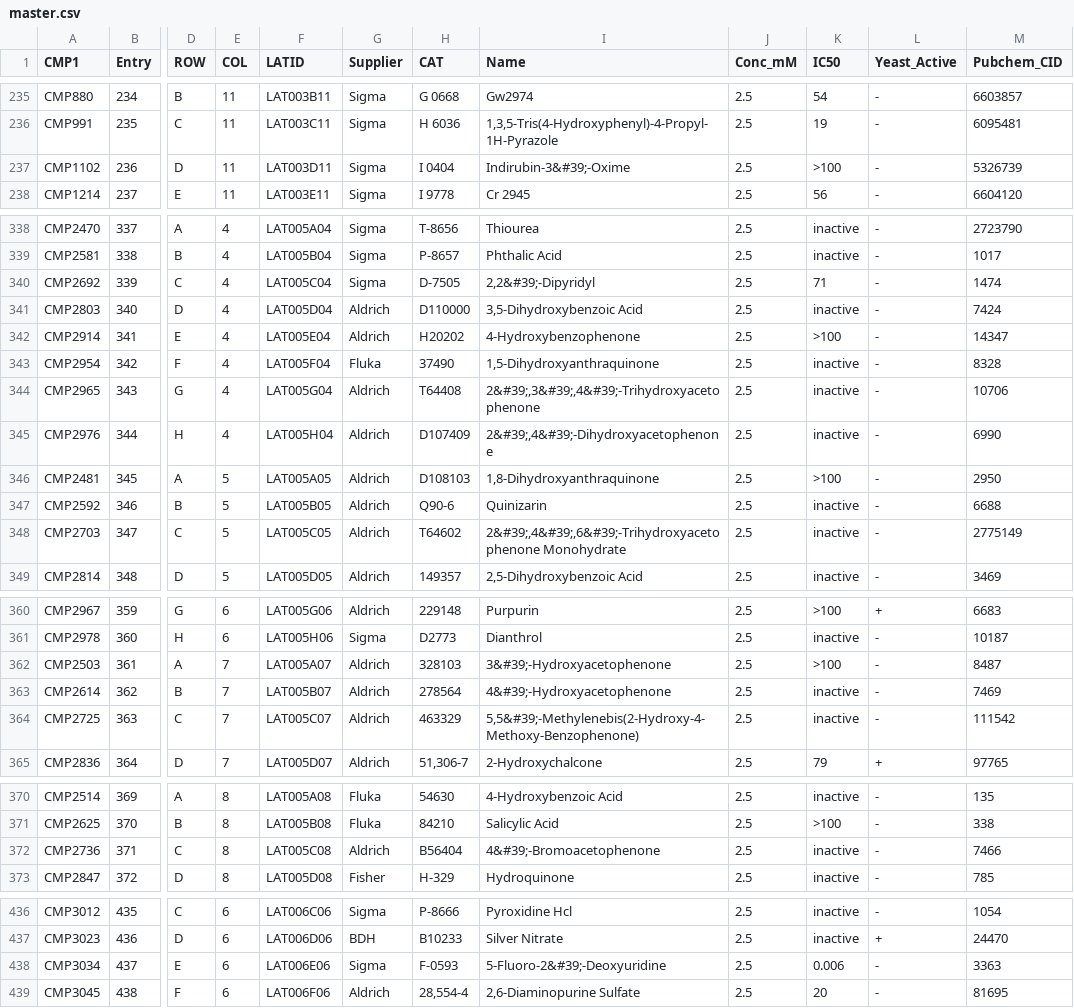
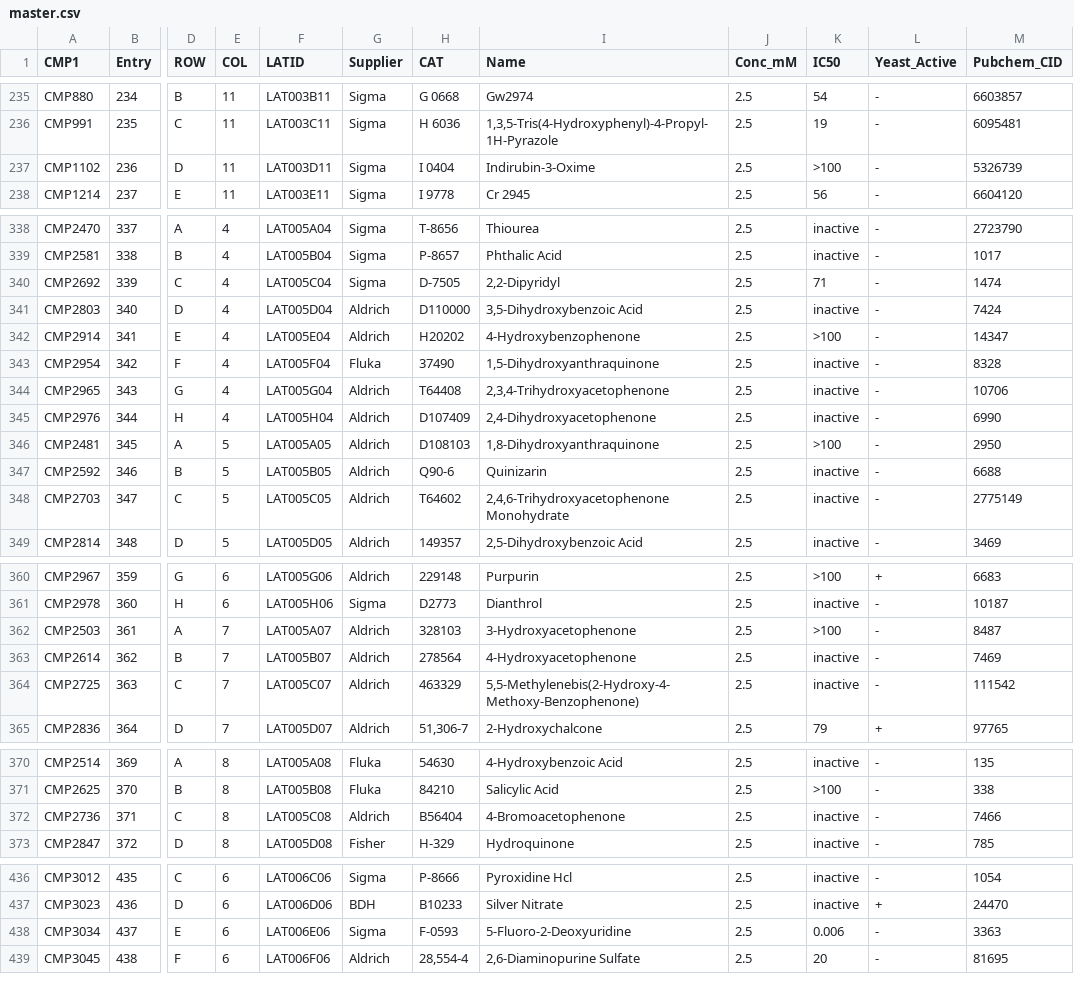
Before and after one commit to andrewdefries/unLATCA, a CSV file: RSandbox/master.csv, drawn as a sheet; only a part is shown, gaps mark what is left out; the diff covers the shown part only; the diff names each change by its address in the sheet, - before the commit and + after, or states it on an @@ line.

Commit message:
master table md

```diff
--- a/RSandbox/master.csv
+++ b/RSandbox/master.csv
-I237 (Name): Indirubin-3&#39;-Oxime
+I237 (Name): Indirubin-3-Oxime
-I340 (Name): 2,2&#39;-Dipyridyl
+I340 (Name): 2,2-Dipyridyl
-I344 (Name): 2&#39;,3&#39;,4&#39;-Trihydroxyacetophenone
+I344 (Name): 2,3,4-Trihydroxyacetophenone
-I345 (Name): 2&#39;,4&#39;-Dihydroxyacetophenone
+I345 (Name): 2,4-Dihydroxyacetophenone
-I348 (Name): 2&#39;,4&#39;,6&#39;-Trihydroxyacetophenone Monohydrate
+I348 (Name): 2,4,6-Trihydroxyacetophenone Monohydrate
-I362 (Name): 3&#39;-Hydroxyacetophenone
+I362 (Name): 3-Hydroxyacetophenone
-I363 (Name): 4&#39;-Hydroxyacetophenone
+I363 (Name): 4-Hydroxyacetophenone
-I364 (Name): 5,5&#39;-Methylenebis(2-Hydroxy-4-Methoxy-Benzophenone)
+I364 (Name): 5,5-Methylenebis(2-Hydroxy-4-Methoxy-Benzophenone)
-I372 (Name): 4&#39;-Bromoacetophenone
+I372 (Name): 4-Bromoacetophenone
-I438 (Name): 5-Fluoro-2&#39;-Deoxyuridine
+I438 (Name): 5-Fluoro-2-Deoxyuridine
```
Also changed, not shown: 1 edited cell elsewhere in this file, 2 other files.
